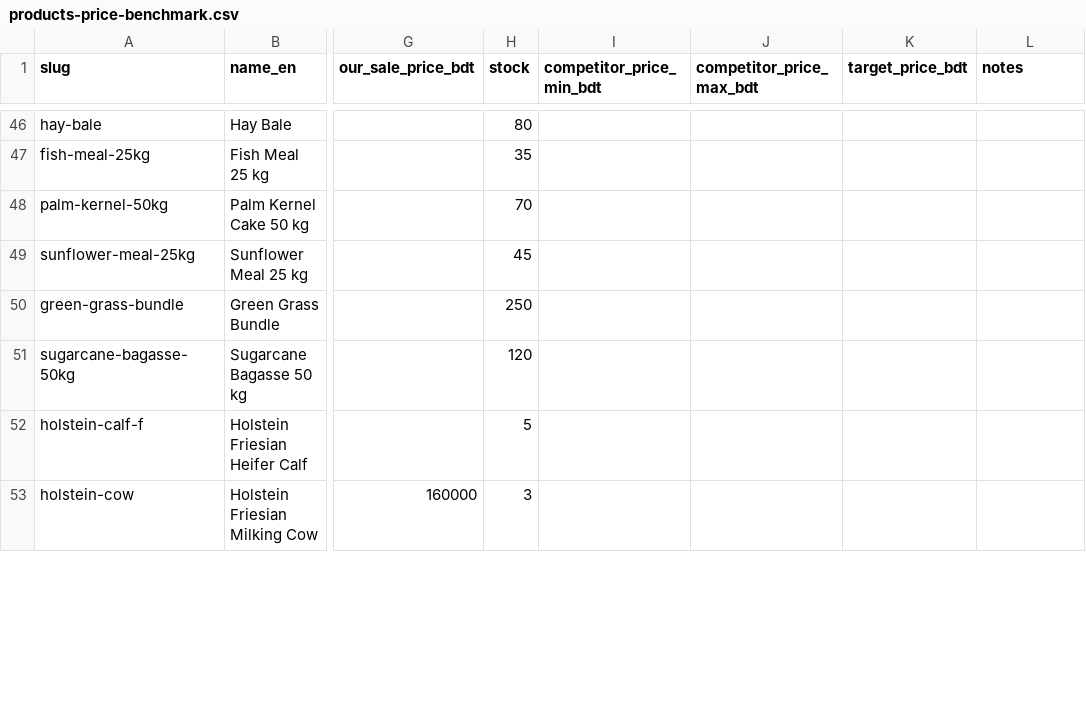
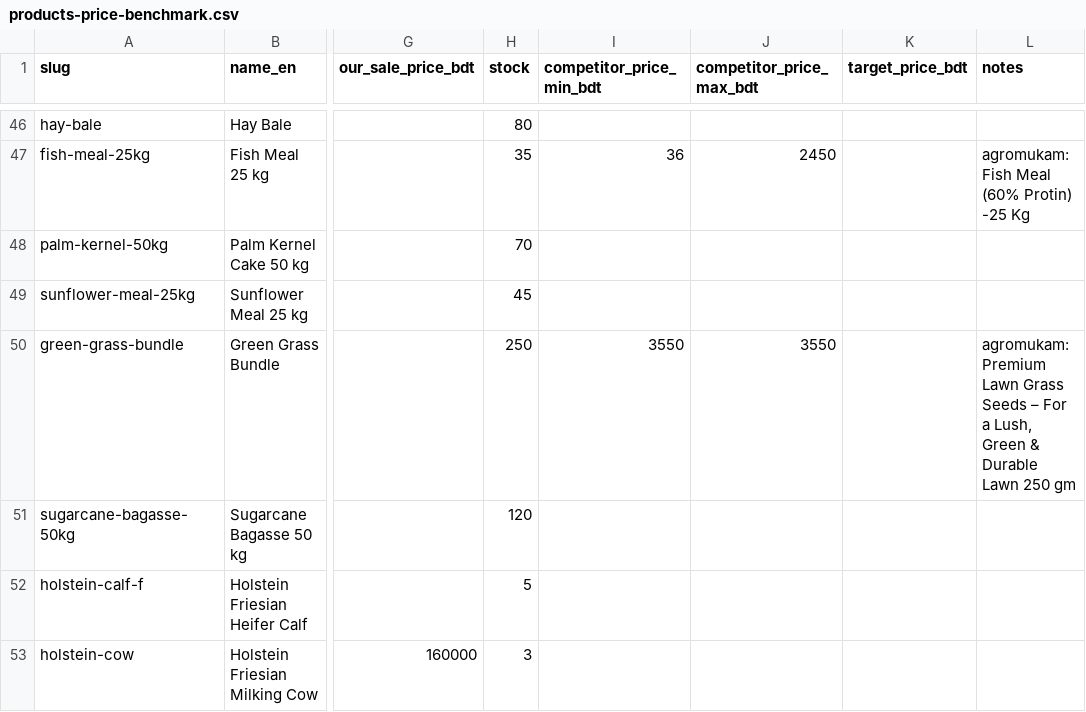
Before and after one commit to un-earthly/alam-dairy, a CSV file: products-price-benchmark.csv, drawn as a sheet; only a part is shown, gaps mark what is left out; the diff covers the shown part only; the diff names each change by its address in the sheet, - before the commit and + after, or states it on an @@ line.

```diff
--- a/products-price-benchmark.csv
+++ b/products-price-benchmark.csv
-I47 (competitor_price_min_bdt): (empty)
+I47 (competitor_price_min_bdt): 36
-J47 (competitor_price_max_bdt): (empty)
+J47 (competitor_price_max_bdt): 2450
-L47 (notes): (empty)
+L47 (notes): agromukam: Fish Meal (60% Protin) -25 Kg
-I50 (competitor_price_min_bdt): (empty)
+I50 (competitor_price_min_bdt): 3550
-J50 (competitor_price_max_bdt): (empty)
+J50 (competitor_price_max_bdt): 3550
-L50 (notes): (empty)
+L50 (notes): agromukam: Premium Lawn Grass Seeds – For a Lush, Green & Durable Lawn 250 gm
```
Also changed, not shown: 75 edited cells elsewhere in this file, 39 other files.
